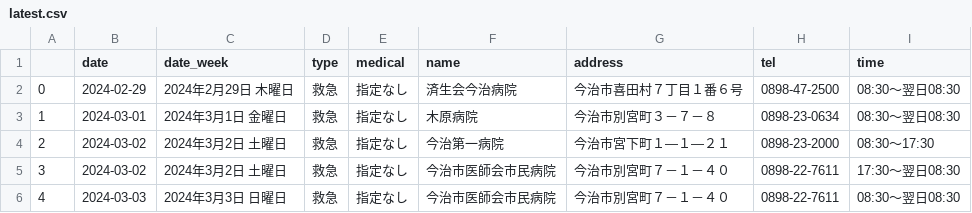
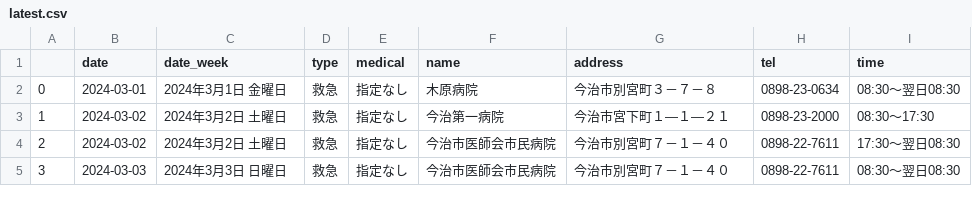
Before and after one commit to imabari/er-bot, a CSV file: latest.csv, drawn as a sheet; only a part is shown; removed rows and columns are numbered as before the commit, all else as after; the diff names each change by its address in the sheet, - before the commit and + after, or states it on an @@ line.

```diff
--- a/latest.csv
+++ b/latest.csv
-row 2: 0 | 2024-02-29 | 2024年2月29日 木曜日 | 救急 | 指定なし | 済生会今治病院 | 今治市喜田村７丁目１番６号 | 0898-47-2500 | 08:30～翌日08:30
@@ column A renumbered from row 2 down @@
```
Also changed, not shown: 1 other file.
